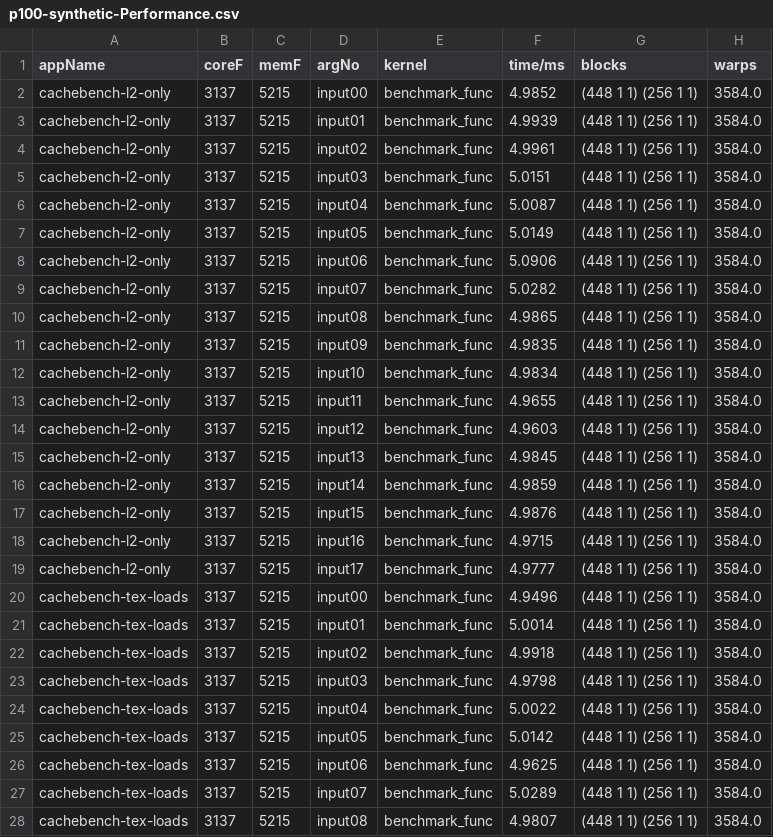
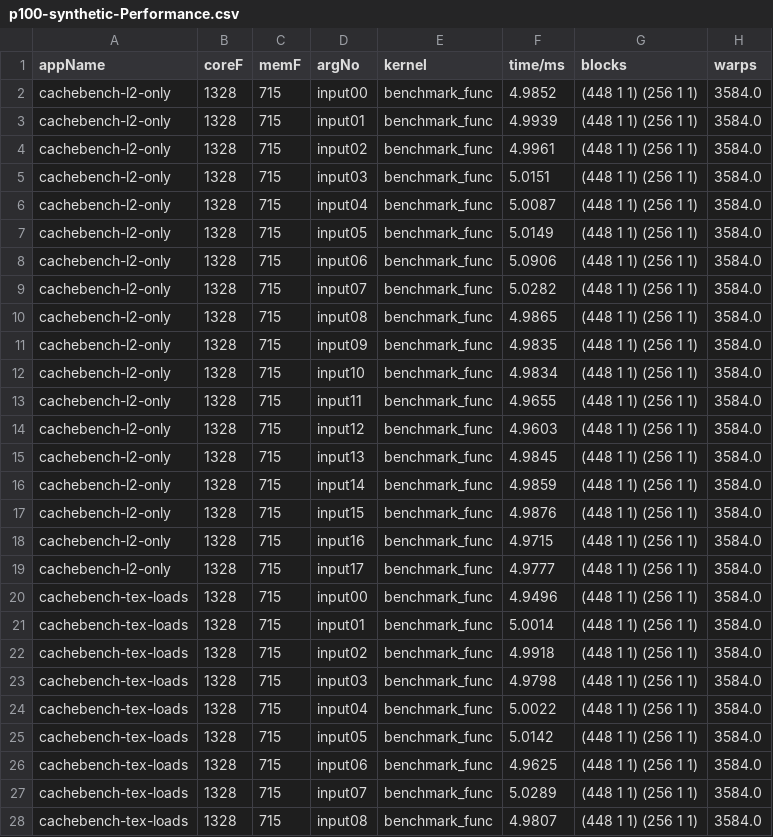
Before and after one commit to blackjack2015/NV-DVFS-Benchmark, a CSV file: csvs/p100-synthetic-Performance.csv, drawn as a sheet; only a part is shown; the diff covers the shown part only; the diff names each change by its address in the sheet, - before the commit and + after, or states it on an @@ line.

```diff
--- a/csvs/p100-synthetic-Performance.csv
+++ b/csvs/p100-synthetic-Performance.csv
-B2:B28 (coreF): 3137
+B2:B28 (coreF): 1328
-C2:C28 (memF): 5215
+C2:C28 (memF): 715
```
Also changed, not shown: 140 edited cells elsewhere in this file, csvs/p100-real-Performance.csv, csvs/p100-synthetic-features.csv, 3 other files.
